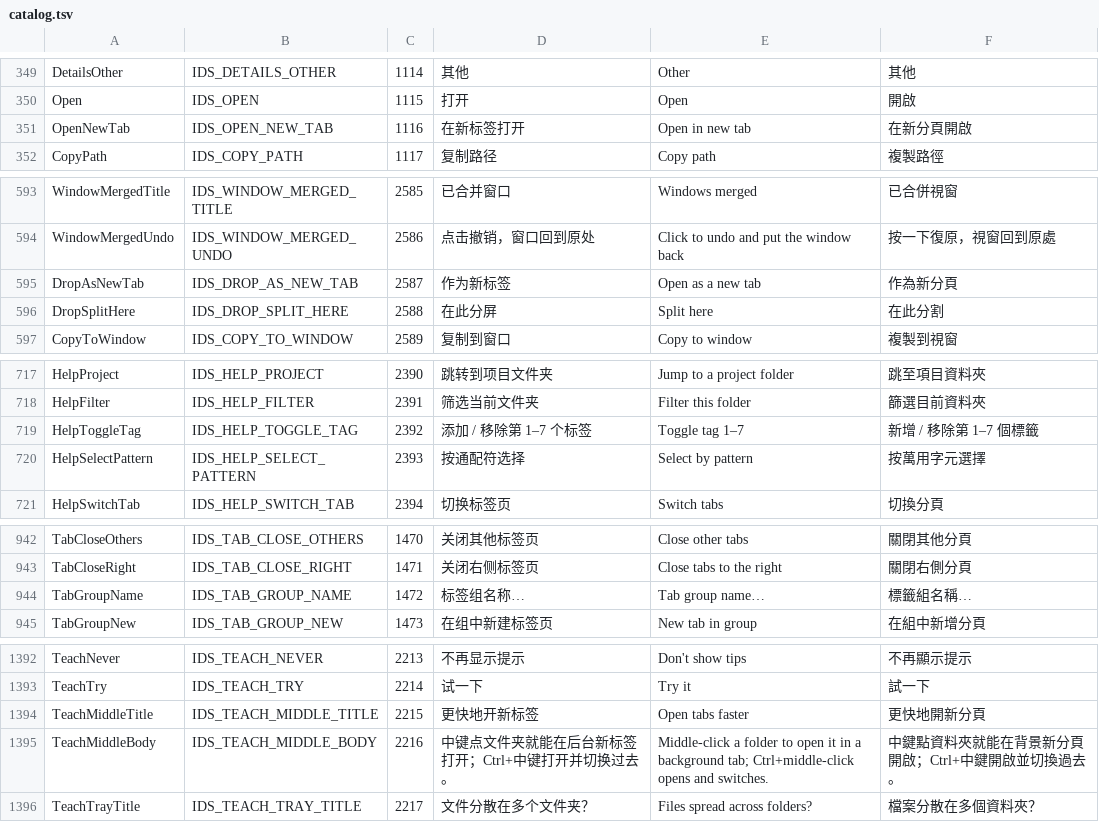
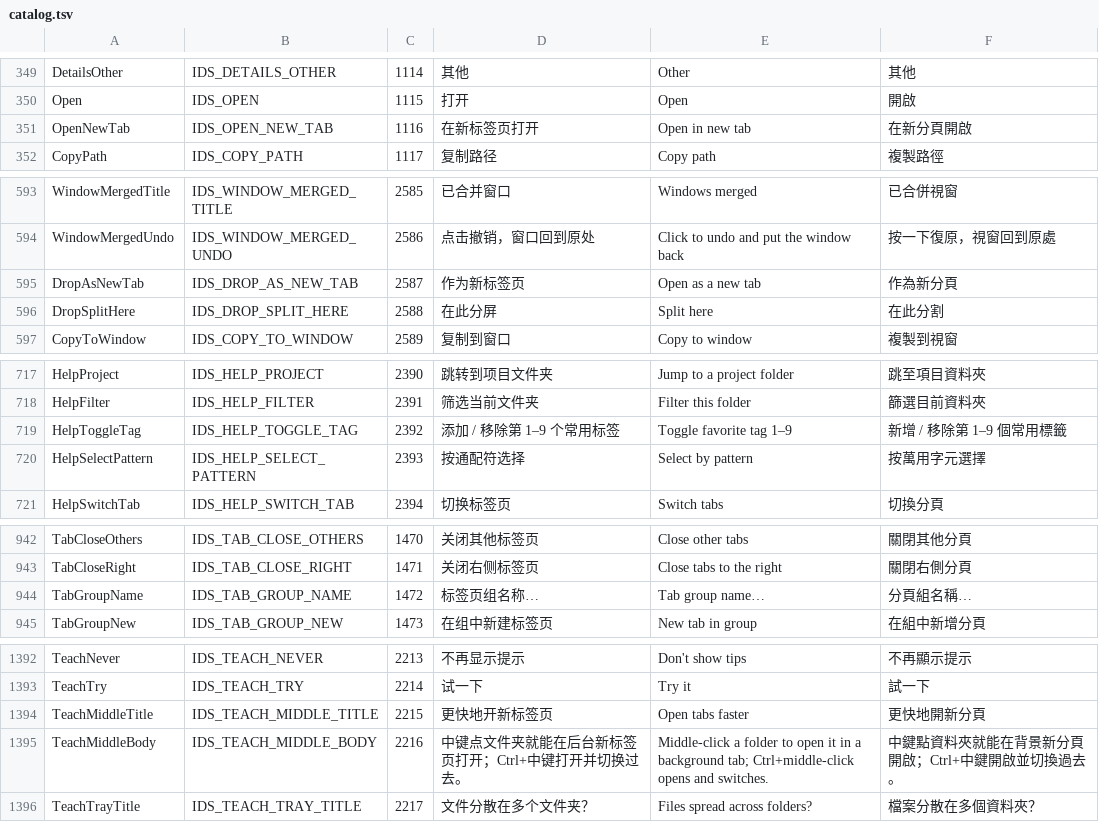
Before and after one commit to 0xheguoxing/pulse, a TSV file: tools/l10n/catalog.tsv, drawn as a sheet; only a part is shown, gaps mark what is left out; the diff covers the shown part only.

Commit message:
app: add favorite tags, Alt tag keys and hue nicknames

```diff
--- a/tools/l10n/catalog.tsv
+++ b/tools/l10n/catalog.tsv
@@ -350,3 +350,3 @@ DetailsOther	IDS_DETAILS_OTHER	1114	其他	Other	其他
 Open	IDS_OPEN	1115	打开	Open	開啟
-OpenNewTab	IDS_OPEN_NEW_TAB	1116	在新标签打开	Open in new tab	在新分頁開啟
+OpenNewTab	IDS_OPEN_NEW_TAB	1116	在新标签页打开	Open in new tab	在新分頁開啟
 CopyPath	IDS_COPY_PATH	1117	复制路径	Copy path	複製路徑
@@ -594,3 +594,3 @@ WindowMergedTitle	IDS_WINDOW_MERGED_TITLE	2585	已合并窗口	Windows merged
 WindowMergedUndo	IDS_WINDOW_MERGED_UNDO	2586	点击撤销，窗口回到原处	Click to undo and put the window back	按一下復原，視窗回到原處
-DropAsNewTab	IDS_DROP_AS_NEW_TAB	2587	作为新标签	Open as a new tab	作為新分頁
+DropAsNewTab	IDS_DROP_AS_NEW_TAB	2587	作为新标签页	Open as a new tab	作為新分頁
 DropSplitHere	IDS_DROP_SPLIT_HERE	2588	在此分屏	Split here	在此分割
@@ -718,3 +718,3 @@ HelpProject	IDS_HELP_PROJECT	2390	跳转到项目文件夹	Jump to a project fol
 HelpFilter	IDS_HELP_FILTER	2391	筛选当前文件夹	Filter this folder	篩選目前資料夾
-HelpToggleTag	IDS_HELP_TOGGLE_TAG	2392	添加 / 移除第 1–7 个标签	Toggle tag 1–7	新增 / 移除第 1–7 個標籤
+HelpToggleTag	IDS_HELP_TOGGLE_TAG	2392	添加 / 移除第 1–9 个常用标签	Toggle favorite tag 1–9	新增 / 移除第 1–9 個常用標籤
 HelpSelectPattern	IDS_HELP_SELECT_PATTERN	2393	按通配符选择	Select by pattern	按萬用字元選擇
@@ -943,3 +943,3 @@ TabCloseOthers	IDS_TAB_CLOSE_OTHERS	1470	关闭其他标签页	Close other tabs
 TabCloseRight	IDS_TAB_CLOSE_RIGHT	1471	关闭右侧标签页	Close tabs to the right	關閉右側分頁
-TabGroupName	IDS_TAB_GROUP_NAME	1472	标签组名称…	Tab group name…	標籤組名稱…
+TabGroupName	IDS_TAB_GROUP_NAME	1472	标签页组名称…	Tab group name…	分頁組名稱…
 TabGroupNew	IDS_TAB_GROUP_NEW	1473	在组中新建标签页	New tab in group	在組中新增分頁
@@ -1393,4 +1393,4 @@ TeachNever	IDS_TEACH_NEVER	2213	不再显示提示	Don't show tips	不再顯示
 TeachTry	IDS_TEACH_TRY	2214	试一下	Try it	試一下
-TeachMiddleTitle	IDS_TEACH_MIDDLE_TITLE	2215	更快地开新标签	Open tabs faster	更快地開新分頁
-TeachMiddleBody	IDS_TEACH_MIDDLE_BODY	2216	中键点文件夹就能在后台新标签打开；Ctrl+中键打开并切换过去。	Middle-click a folder to open it in a background tab; Ctrl+middle-click opens and switches.	中鍵點資料夾就能在背景新分頁開啟；Ctrl+中鍵開啟並切換過去。
+TeachMiddleTitle	IDS_TEACH_MIDDLE_TITLE	2215	更快地开新标签页	Open tabs faster	更快地開新分頁
+TeachMiddleBody	IDS_TEACH_MIDDLE_BODY	2216	中键点文件夹就能在后台新标签页打开；Ctrl+中键打开并切换过去。	Middle-click a folder to open it in a background tab; Ctrl+middle-click opens and switches.	中鍵點資料夾就能在背景新分頁開啟；Ctrl+中鍵開啟並切換過去。
 TeachTrayTitle	IDS_TEACH_TRAY_TITLE	2217	文件分散在多个文件夹？	Files spread across folders?	檔案分散在多個資料夾？
```
Also changed, not shown: 4 added rows and 15 edited cells elsewhere in this file, 19 other files.
